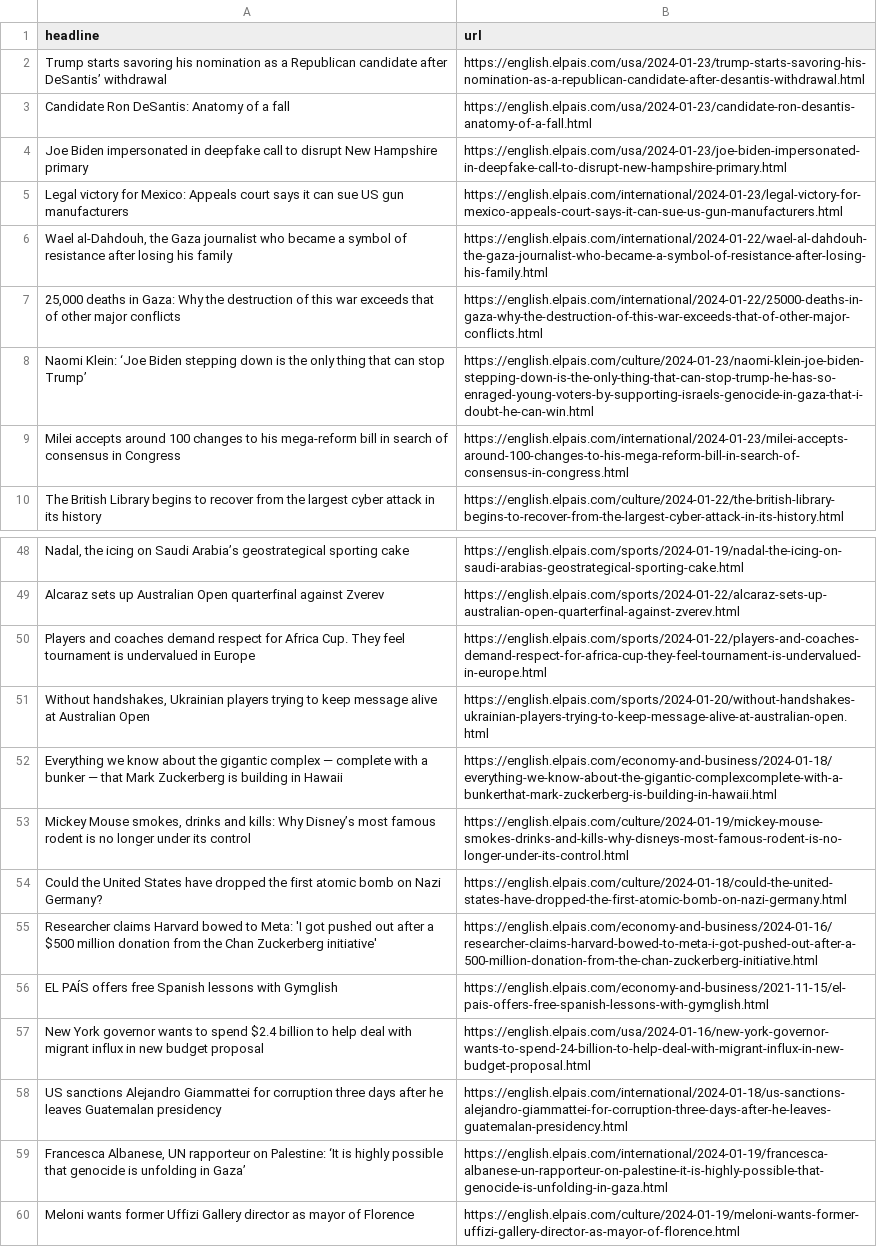
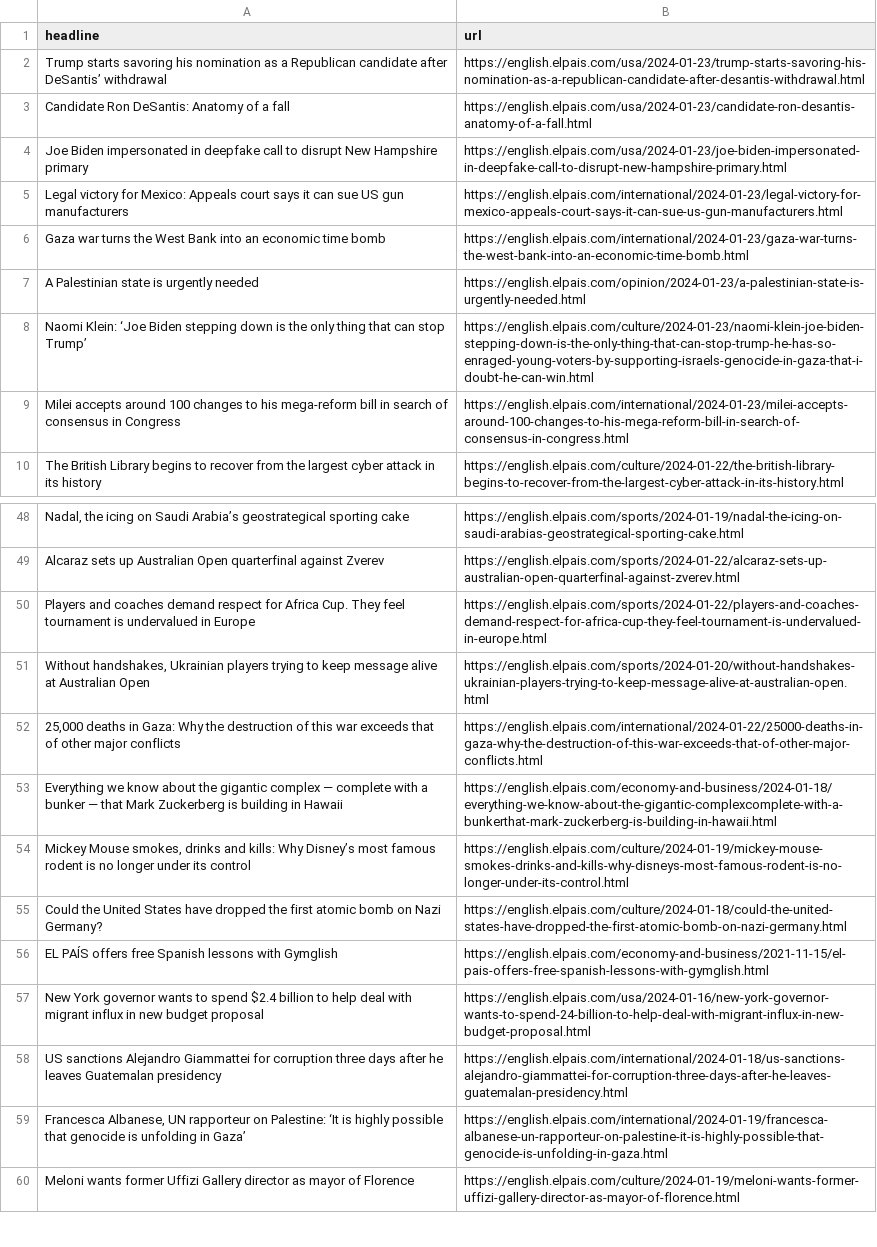
Before and after one commit to dlaiu/headlines-scraper, a CSV file: headlines.csv, drawn as a sheet; only a part is shown, gaps mark what is left out.

```diff
--- a/headlines.csv
+++ b/headlines.csv
@@ -5,4 +5,4 @@ Joe Biden impersonated in deepfake call to disrupt New Hampshire primary,https:/
 Legal victory for Mexico: Appeals court says it can sue US gun manufacturers,https://english.elpais.com/international/2024-01-23/legal-victory-for-mexico-appeals-court-says-it-can-sue-us-gun-manufacturers.html
-"Wael al-Dahdouh, the Gaza journalist who became a symbol of resistance after losing his family",https://english.elpais.com/international/2024-01-22/wael-al-dahdouh-the-gaza-journalist-who-became-a-symbol-of-resistance-after-losing-his-family.html
-"25,000 deaths in Gaza: Why the destruction of this war exceeds that of other major conflicts",https://english.elpais.com/international/2024-01-22/25000-deaths-in-gaza-why-the-destruction-of-this-war-exceeds-that-of-other-major-conflicts.html
+Gaza war turns the West Bank into an economic time bomb,https://english.elpais.com/international/2024-01-23/gaza-war-turns-the-west-bank-into-an-economic-time-bomb.html
+A Palestinian state is urgently needed,https://english.elpais.com/opinion/2024-01-23/a-palestinian-state-is-urgently-needed.html
 Naomi Klein: ‘Joe Biden stepping down is the only thing that can stop Trump’,https://english.elpais.com/culture/2024-01-23/naomi-klein-joe-biden-stepping-down-is-the-only-thing-that-can-stop-trump-he-has-so-enraged-young-voters-by-supporting-israels-genocide-in-gaza-that-i-doubt-he-can-win.html
@@ -51,2 +51,3 @@ Players and coaches demand respect for Africa Cup. They feel tournament is under
 "Without handshakes, Ukrainian players trying to keep message alive at Australian Open",https://english.elpais.com/sports/2024-01-20/without-handshakes-ukrainian-players-trying-to-keep-message-alive-at-australian-open.html
+"25,000 deaths in Gaza: Why the destruction of this war exceeds that of other major conflicts",https://english.elpais.com/international/2024-01-22/25000-deaths-in-gaza-why-the-destruction-of-this-war-exceeds-that-of-other-major-conflicts.html
 Everything we know about the gigantic complex — complete with a bunker — that Mark Zuckerberg is building in Hawaii,https://english.elpais.com/economy-and-business/2024-01-18/everything-we-know-about-the-gigantic-complexcomplete-with-a-bunkerthat-mark-zuckerberg-is-building-in-hawaii.html
@@ -54,3 +55,2 @@ Everything we know about the gigantic complex — complete with a bunker — tha
 Could the United States have dropped the first atomic bomb on Nazi Germany? ,https://english.elpais.com/culture/2024-01-18/could-the-united-states-have-dropped-the-first-atomic-bomb-on-nazi-germany.html
-Researcher claims Harvard bowed to Meta: 'I got pushed out after a $500 million donation from the Chan Zuckerberg initiative',https://english.elpais.com/economy-and-business/2024-01-16/researcher-claims-harvard-bowed-to-meta-i-got-pushed-out-after-a-500-million-donation-from-the-chan-zuckerberg-initiative.html
 EL PAÍS offers free Spanish lessons with Gymglish,https://english.elpais.com/economy-and-business/2021-11-15/el-pais-offers-free-spanish-lessons-with-gymglish.html
```
